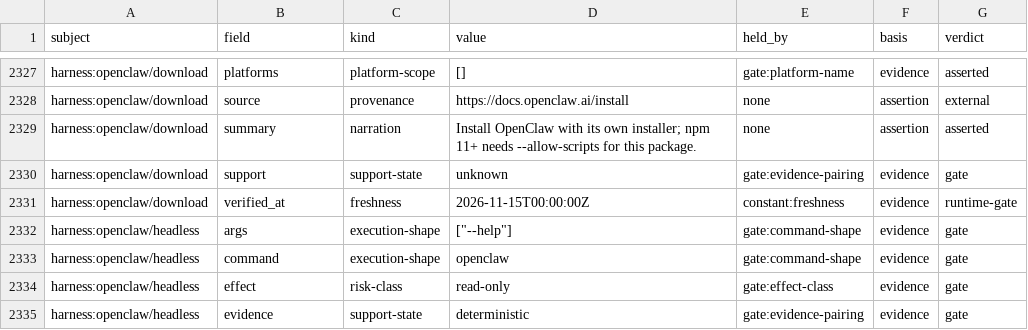
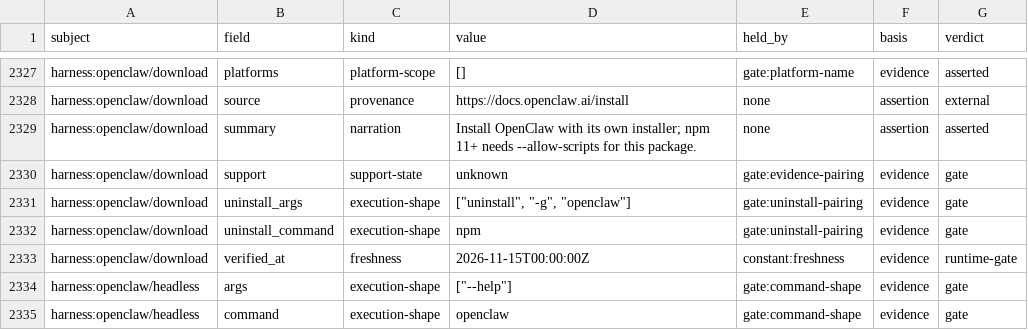
Before and after one commit to BA-CalderonMorales/terminal-jarvis, a TSV file: docs/claim-inventory.tsv, drawn as a sheet; only a part is shown, gaps mark what is left out; the shorter side is filled out with more unchanged rows; the diff names each change by its address in the sheet, - before the commit and + after, or states it on an @@ line.

```diff
--- a/docs/claim-inventory.tsv
+++ b/docs/claim-inventory.tsv
+row 2331: harness:openclaw/download | uninstall_args | execution-shape | ["uninstall", "-g", "openclaw"] | gate:uninstall-pairing | evidence | gate
+row 2332: harness:openclaw/download | uninstall_command | execution-shape | npm | gate:uninstall-pairing | evidence | gate
```
Also changed, not shown: 9 other files.
